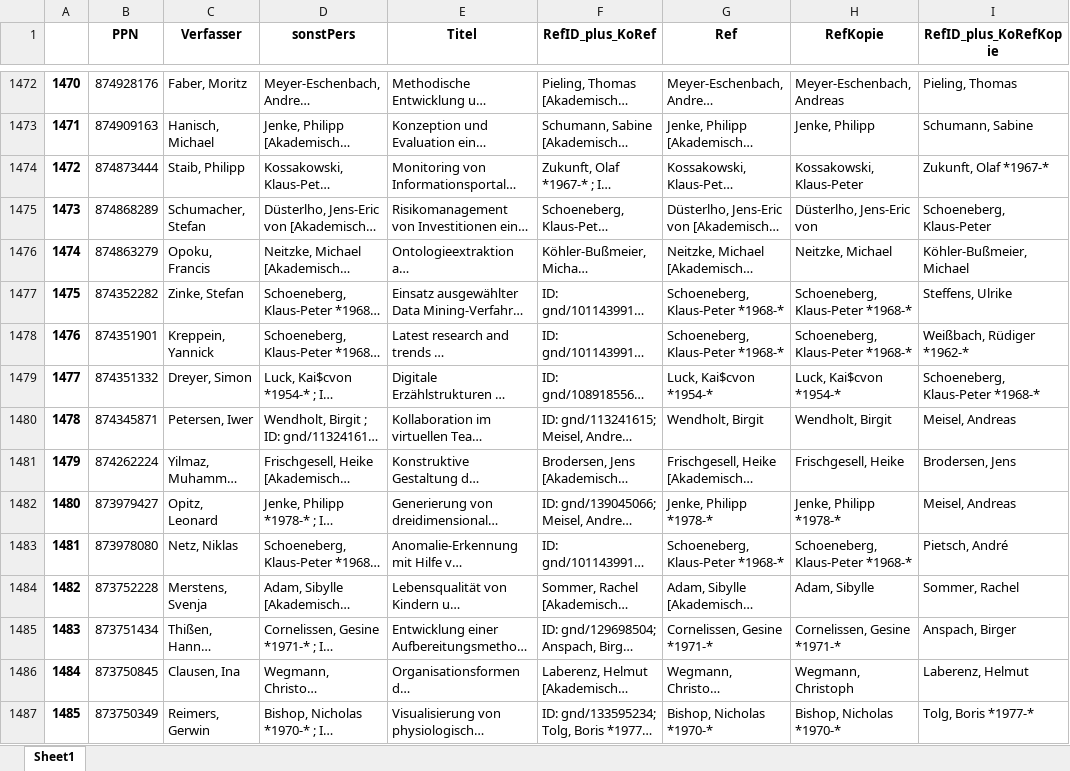
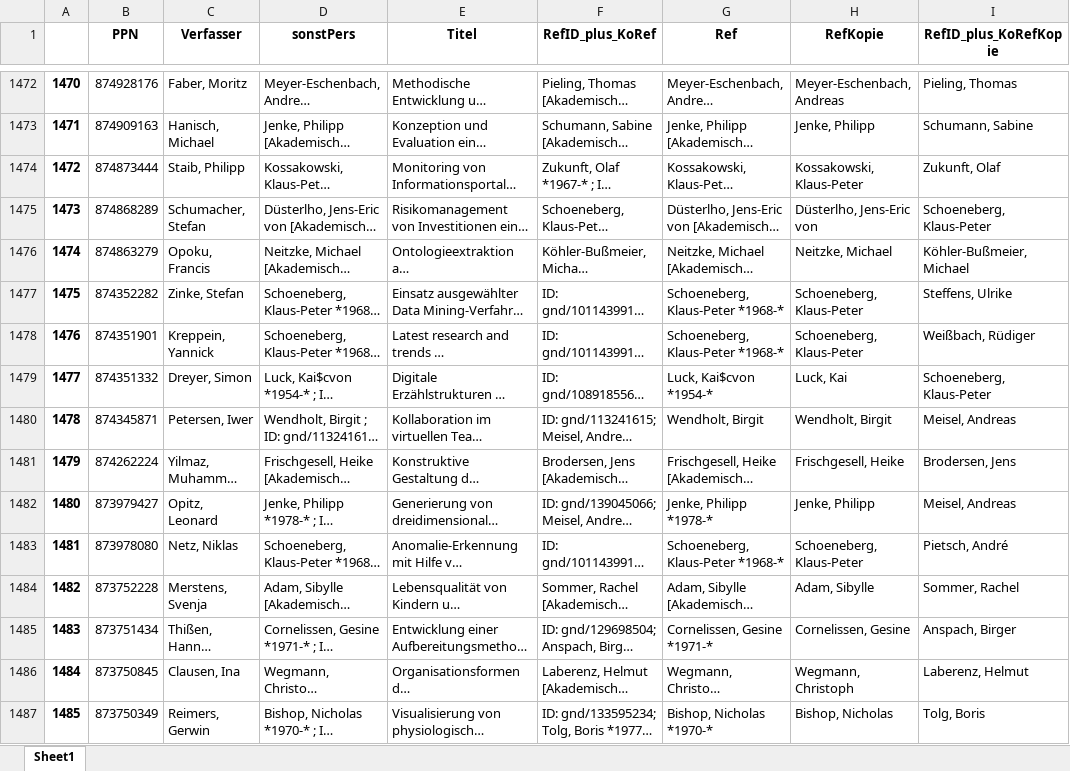
Before and after one commit to Daniela-Mayer/2020-11-30-Data_Librarian_Daniela_Mayer, an Excel workbook: Modul_6/notebooks/CBSneuBereinigt.xlsx, sheet Sheet1, drawn as a sheet; only a part is shown, gaps mark what is left out; long unchanged cells end in …; values as stored, in another font and other column widths than the file's, no borders; the diff covers the shown part only; the diff names each change by its address in the sheet, - before the commit and + after, or states it on an @@ line.

```diff
--- a/Modul_6/notebooks/CBSneuBereinigt.xlsx (sheet Sheet1)
+++ b/Modul_6/notebooks/CBSneuBereinigt.xlsx (sheet Sheet1)
-I1474 (RefID_plus_KoRefKopie): Zukunft, Olaf *1967-*
+I1474 (RefID_plus_KoRefKopie): Zukunft, Olaf
-H1477:H1478 (RefKopie): Schoeneberg, Klaus-Peter *1968-*
+H1477:H1478 (RefKopie): Schoeneberg, Klaus-Peter
-I1478 (RefID_plus_KoRefKopie): Weißbach, Rüdiger *1962-*
+I1478 (RefID_plus_KoRefKopie): Weißbach, Rüdiger
-H1479 (RefKopie): Luck, Kai$cvon *1954-*
+H1479 (RefKopie): Luck, Kai
-I1479 (RefID_plus_KoRefKopie): Schoeneberg, Klaus-Peter *1968-*
+I1479 (RefID_plus_KoRefKopie): Schoeneberg, Klaus-Peter
-H1482 (RefKopie): Jenke, Philipp *1978-*
+H1482 (RefKopie): Jenke, Philipp
-H1483 (RefKopie): Schoeneberg, Klaus-Peter *1968-*
+H1483 (RefKopie): Schoeneberg, Klaus-Peter
-H1485 (RefKopie): Cornelissen, Gesine *1971-*
+H1485 (RefKopie): Cornelissen, Gesine
-H1487 (RefKopie): Bishop, Nicholas *1970-*
+H1487 (RefKopie): Bishop, Nicholas
-I1487 (RefID_plus_KoRefKopie): Tolg, Boris *1977-*
+I1487 (RefID_plus_KoRefKopie): Tolg, Boris
```
Also changed, not shown: 1198 edited cells elsewhere in this sheet, Modul_6/notebooks/CBSneu.xlsx, Modul_6/notebooks/CBSneuRef.xlsx, 3 other files.
